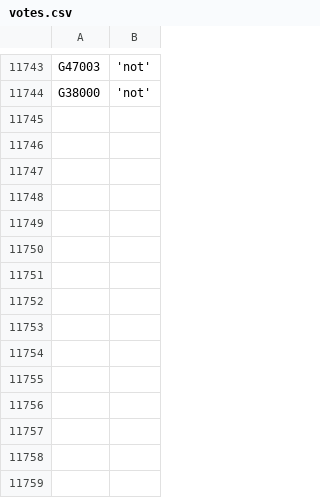
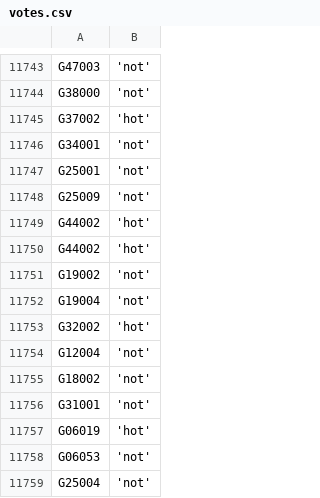
Before and after one commit to zschutzman/districts-lol-data, a CSV file: _data/hot-or-not/votes.csv, drawn as a sheet; only a part is shown, gaps mark what is left out.

```diff
--- a/_data/hot-or-not/votes.csv
+++ b/_data/hot-or-not/votes.csv
@@ -11744 +11744,16 @@ G47003, 'not'
 G38000, 'not'
+G37002, 'hot'
+G34001, 'not'
+G25001, 'not'
+G25009, 'not'
+G44002, 'hot'
+G44002, 'hot'
+G19002, 'not'
+G19004, 'not'
+G32002, 'hot'
+G12004, 'not'
+G18002, 'not'
+G31001, 'not'
+G06019, 'hot'
+G06053, 'not'
+G25004, 'not'
```
Also changed, not shown: _data/hot-or-not/aggregate.csv, 4 other files.
